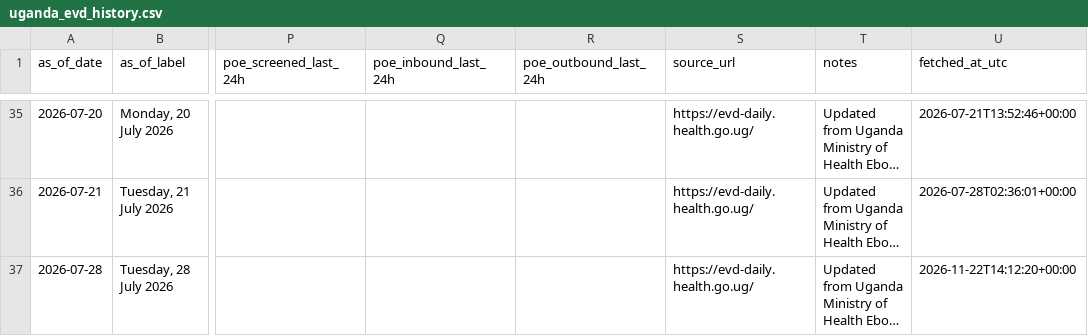
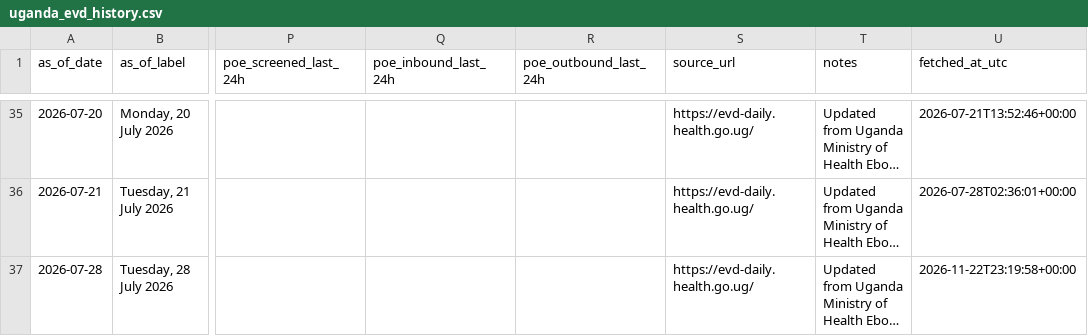
Before and after one commit to JIHS-DepEpi/drc_ebola2026, a CSV file: data/uganda_evd_history.csv, drawn as a sheet; only a part is shown, gaps mark what is left out; long unchanged cells end in …; the diff names each change by its address in the sheet, - before the commit and + after, or states it on an @@ line.

```diff
--- a/data/uganda_evd_history.csv
+++ b/data/uganda_evd_history.csv
-U37 (fetched_at_utc): 2026-11-22T14:12:20+00:00
+U37 (fetched_at_utc): 2026-11-22T23:19:58+00:00
```
Also changed, not shown: 2 other files.
